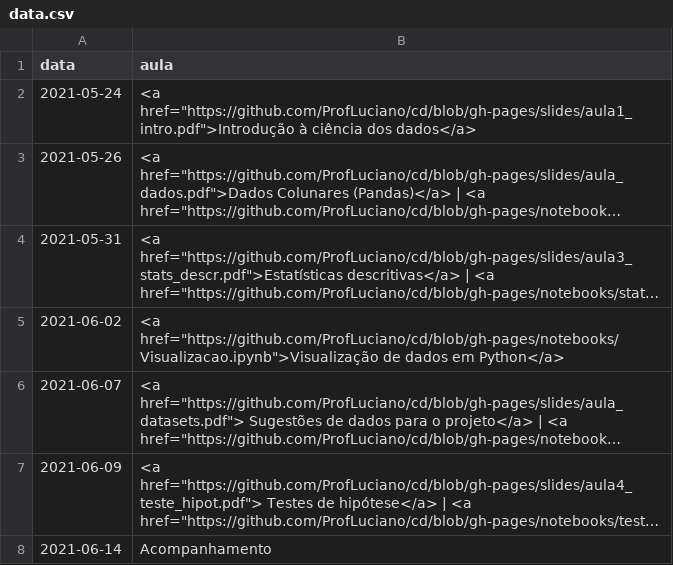
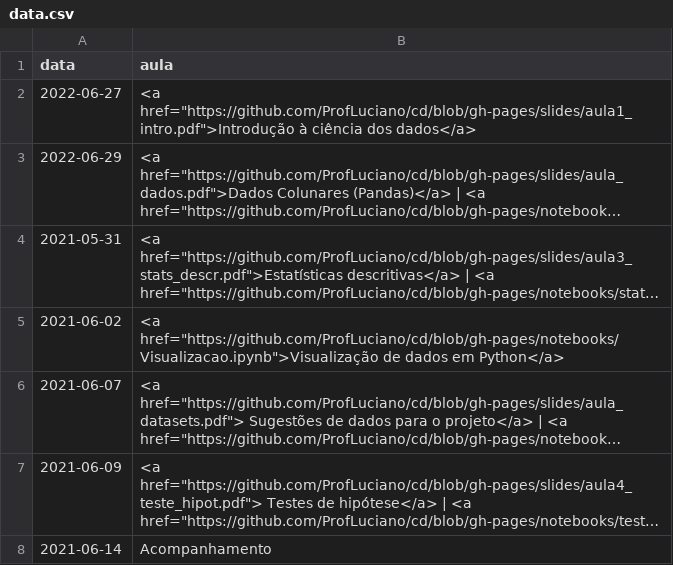
Before and after one commit to ProfLuciano/cd, a CSV file: pages/data.csv, drawn as a sheet; only a part is shown; long unchanged cells end in …; the diff names each change by its address in the sheet, - before the commit and + after, or states it on an @@ line.

Commit message:
Update data.csv

```diff
--- a/pages/data.csv
+++ b/pages/data.csv
-A2 (data): 2021-05-24
+A2 (data): 2022-06-27
-A3 (data): 2021-05-26
+A3 (data): 2022-06-29
```
